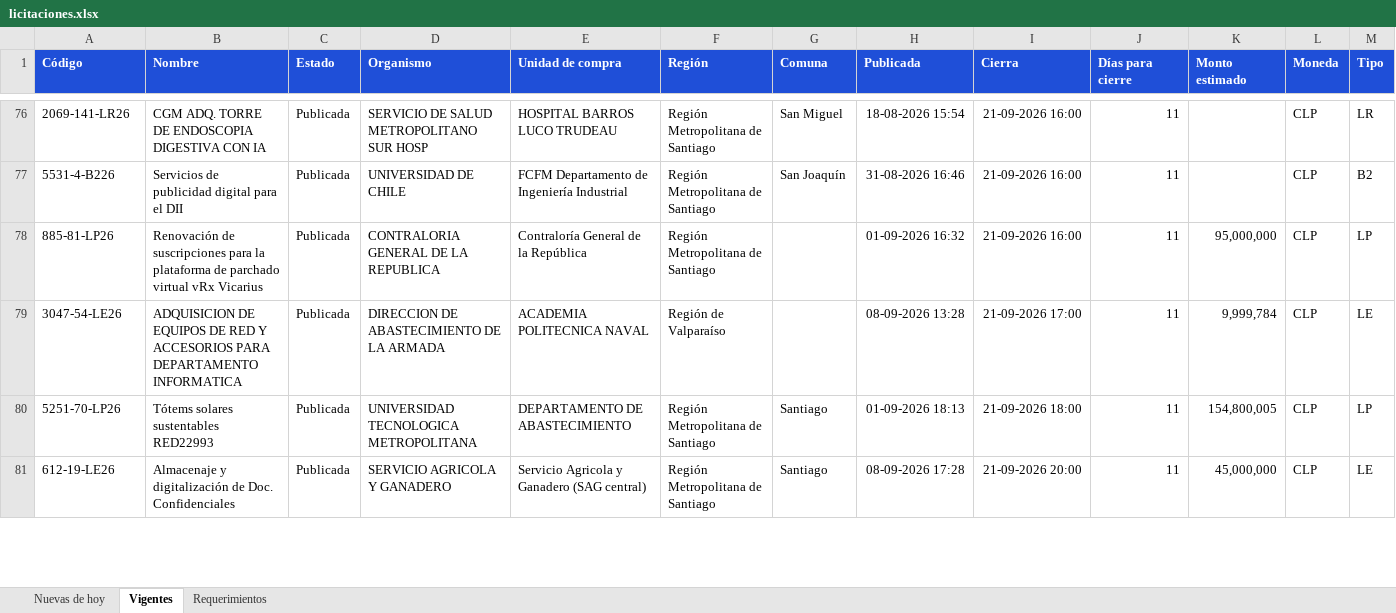
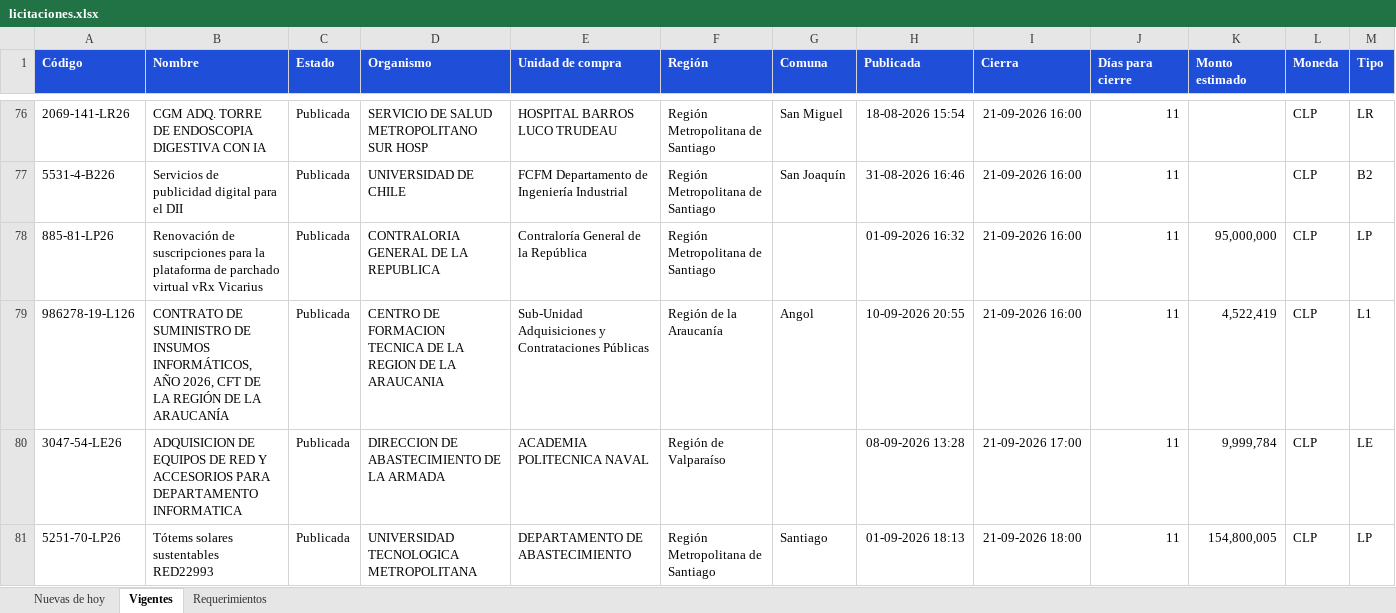
Before and after one commit to annibe/radar-licitaciones, an Excel workbook: web/descargas/licitaciones.xlsx, sheet Vigentes, drawn as a sheet; only a part is shown, gaps mark what is left out; the shorter side is filled out with more unchanged rows; values as stored, in another font and other column widths than the file's, no borders; rows hold the shown columns only; the diff covers the shown part only; the diff names each change by its address in the sheet, - before the commit and + after, or states it on an @@ line.

```diff
--- a/web/descargas/licitaciones.xlsx (sheet Vigentes)
+++ b/web/descargas/licitaciones.xlsx (sheet Vigentes)
+row 79: 986278-19-L126 | CONTRATO DE SUMINISTRO DE INSUMOS INFORMÁTICOS, AÑO 2026, CFT DE LA REGIÓN DE LA ARAUCANÍA | Publicada | CENTRO DE FORMACION TECNICA DE LA REGION DE LA ARAUCANIA | Sub-Unidad Adquisiciones y Contrataciones Públicas | Región de la Araucanía | Angol | 10-09-2026 20:55 | 21-09-2026 16:00 | 11 | 4,522,419 | CLP | L1
```
Also changed, not shown: 18 added rows, 4 removed rows and 2 moved rows elsewhere in this sheet, sheet Nuevas de hoy, sheet Requerimientos, formulas that keep their value, 4 other files.
